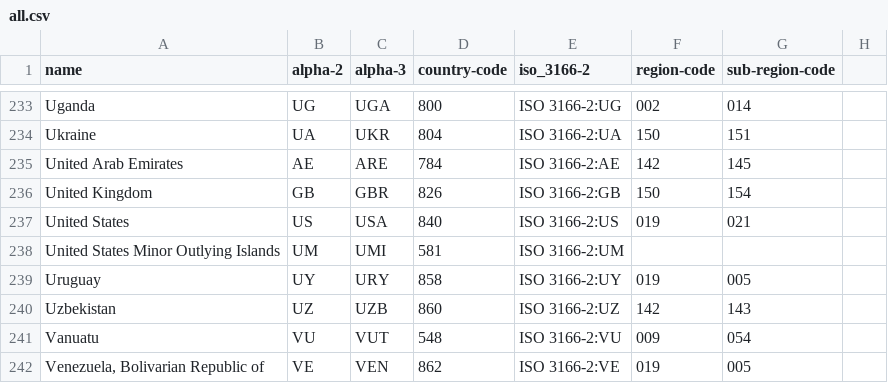
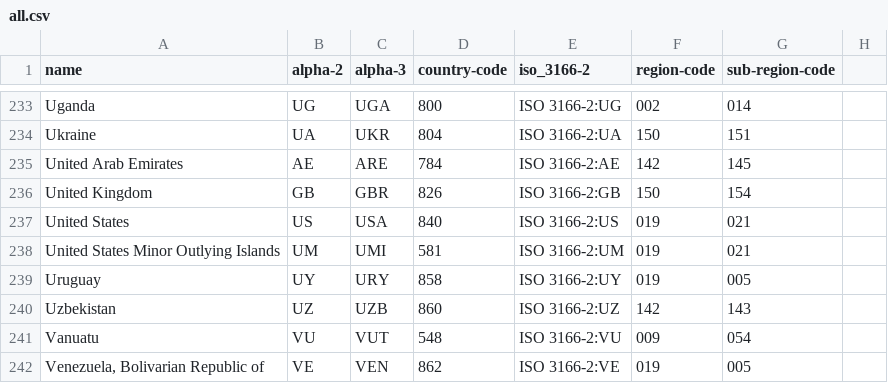
Before and after one commit to hyperboreans/ISO-3166-Countries-with-Regional-Codes, a CSV file: all/all.csv, drawn as a sheet; only a part is shown, gaps mark what is left out; the diff covers the shown part only.

```diff
--- a/all/all.csv
+++ b/all/all.csv
@@ -237,3 +237,3 @@ United Kingdom,GB,GBR,826,ISO 3166-2:GB,150,154
 United States,US,USA,840,ISO 3166-2:US,019,021
-United States Minor Outlying Islands,UM,UMI,581,ISO 3166-2:UM
+United States Minor Outlying Islands,UM,UMI,581,ISO 3166-2:UM,019,021
 Uruguay,UY,URY,858,ISO 3166-2:UY,019,005
```
Also changed, not shown: 12 edited cells elsewhere in this file.
